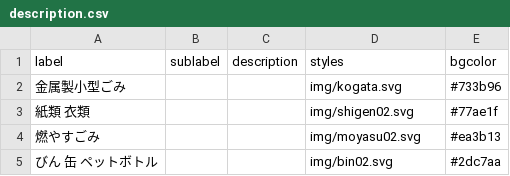
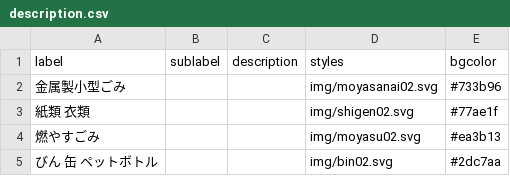
Before and after one commit to codeforamagasaki/5374, a CSV file: data/description.csv, drawn as a sheet.

Commit message:
Update description.csv

```diff
--- a/data/description.csv
+++ b/data/description.csv
@@ -1,3 +1,3 @@
 label,sublabel,description,styles,bgcolor
-金属製小型ごみ,,,img/kogata.svg,#733b96
+金属製小型ごみ,,,img/moyasanai02.svg,#733b96
 紙類 衣類,,,img/shigen02.svg,#77ae1f
```
